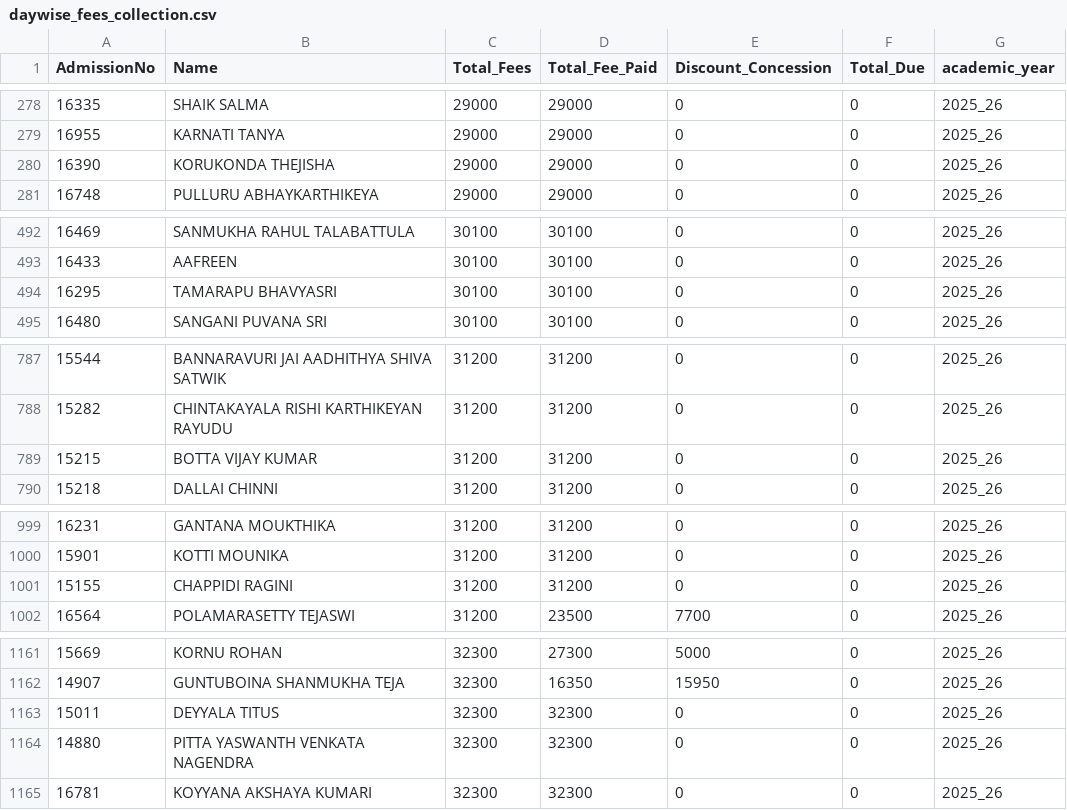
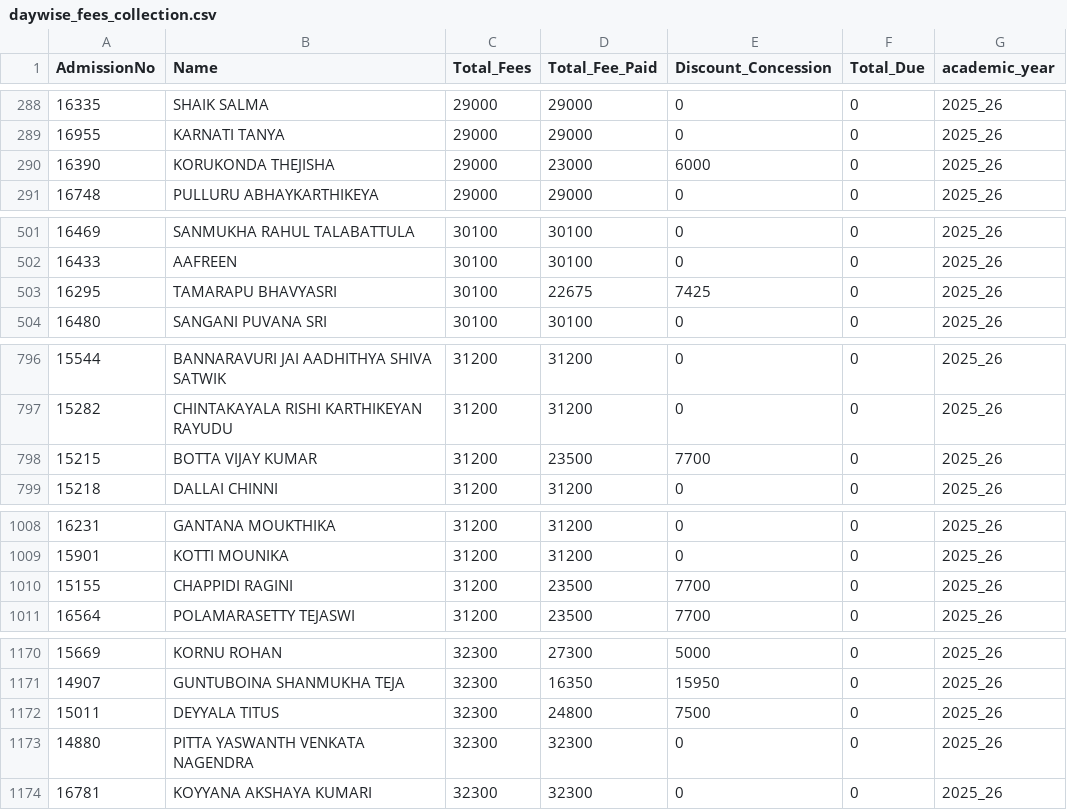
Before and after one commit to harikiranadangi/kotak-salesian-school-dbms, a CSV file: output_data/daywise_fees_collection.csv, drawn as a sheet; only a part is shown, gaps mark what is left out; the diff covers the shown part only.

Commit message:
Update fee collection and student data reports
Added new entries and updated fee payment details in daywise_fees_collection.csv and daywise_fees_collection_2024-25.csv. Adjusted concession and payment status for several students. Other output and dashboard files were also updated to reflect the latest data.

```diff
--- a/output_data/daywise_fees_collection.csv
+++ b/output_data/daywise_fees_collection.csv
@@ -279,3 +289,3 @@ AdmissionNo,Name,Total_Fees,Total_Fee_Paid,Discount_Concession,Total_Due,academi
 16955,KARNATI TANYA,29000,29000,0,0,2025_26
-16390,KORUKONDA THEJISHA,29000,29000,0,0,2025_26
+16390,KORUKONDA THEJISHA,29000,23000,6000,0,2025_26
 16748,PULLURU ABHAYKARTHIKEYA,29000,29000,0,0,2025_26
@@ -493,3 +502,3 @@ AdmissionNo,Name,Total_Fees,Total_Fee_Paid,Discount_Concession,Total_Due,academi
 16433,AAFREEN,30100,30100,0,0,2025_26
-16295,TAMARAPU BHAVYASRI,30100,30100,0,0,2025_26
+16295,TAMARAPU BHAVYASRI,30100,22675,7425,0,2025_26
 16480,SANGANI PUVANA SRI,30100,30100,0,0,2025_26
@@ -788,3 +797,3 @@ AdmissionNo,Name,Total_Fees,Total_Fee_Paid,Discount_Concession,Total_Due,academi
 15282,CHINTAKAYALA RISHI KARTHIKEYAN RAYUDU,31200,31200,0,0,2025_26
-15215,BOTTA VIJAY KUMAR,31200,31200,0,0,2025_26
+15215,BOTTA VIJAY KUMAR,31200,23500,7700,0,2025_26
 15218,DALLAI CHINNI,31200,31200,0,0,2025_26
@@ -1000,3 +1009,3 @@ AdmissionNo,Name,Total_Fees,Total_Fee_Paid,Discount_Concession,Total_Due,academi
 15901,KOTTI MOUNIKA,31200,31200,0,0,2025_26
-15155,CHAPPIDI RAGINI,31200,31200,0,0,2025_26
+15155,CHAPPIDI RAGINI,31200,23500,7700,0,2025_26
 16564,POLAMARASETTY TEJASWI,31200,23500,7700,0,2025_26
@@ -1162,3 +1171,3 @@ AdmissionNo,Name,Total_Fees,Total_Fee_Paid,Discount_Concession,Total_Due,academi
 14907,GUNTUBOINA SHANMUKHA TEJA,32300,16350,15950,0,2025_26
-15011,DEYYALA TITUS,32300,32300,0,0,2025_26
+15011,DEYYALA TITUS,32300,24800,7500,0,2025_26
 14880,PITTA YASWANTH VENKATA NAGENDRA,32300,32300,0,0,2025_26
```
Also changed, not shown: 10 added rows, 1 removed row and 26 edited cells elsewhere in this file, output_data/daywise_fees_collection_2024-25.csv, output_data/daywise_fees_collection_2025-26.csv, 10 other files.
